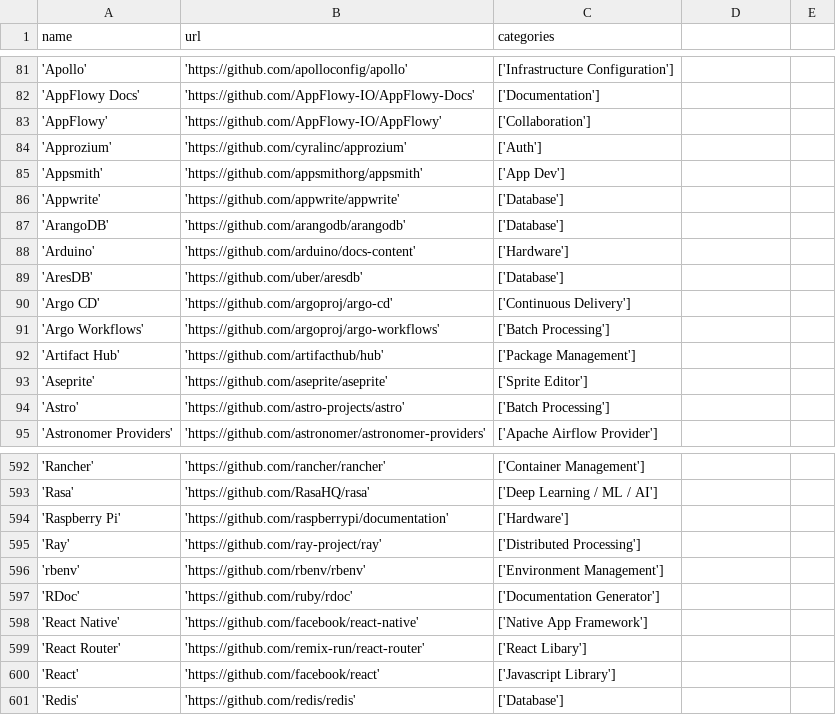
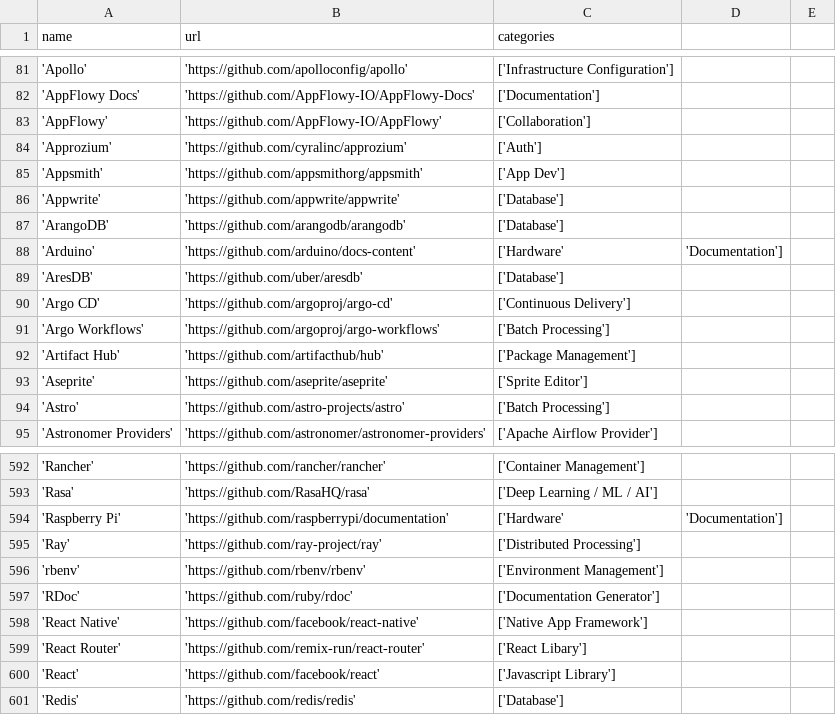
Before and after one commit to Cincinnati-Ventures/ossrank_source, a CSV file: projects.csv, drawn as a sheet; only a part is shown, gaps mark what is left out.

Commit message:
Tweak categories

```diff
--- a/projects.csv
+++ b/projects.csv
@@ -87,3 +87,3 @@ name, url, categories
 'ArangoDB', 'https://github.com/arangodb/arangodb', ['Database']
-'Arduino', 'https://github.com/arduino/docs-content', ['Hardware']
+'Arduino', 'https://github.com/arduino/docs-content', ['Hardware', 'Documentation']
 'AresDB', 'https://github.com/uber/aresdb', ['Database']
@@ -593,3 +593,3 @@ name, url, categories
 'Rasa', 'https://github.com/RasaHQ/rasa', ['Deep Learning / ML / AI']
-'Raspberry Pi', 'https://github.com/raspberrypi/documentation', ['Hardware']
+'Raspberry Pi', 'https://github.com/raspberrypi/documentation', ['Hardware', 'Documentation']
 'Ray', 'https://github.com/ray-project/ray', ['Distributed Processing']
```
